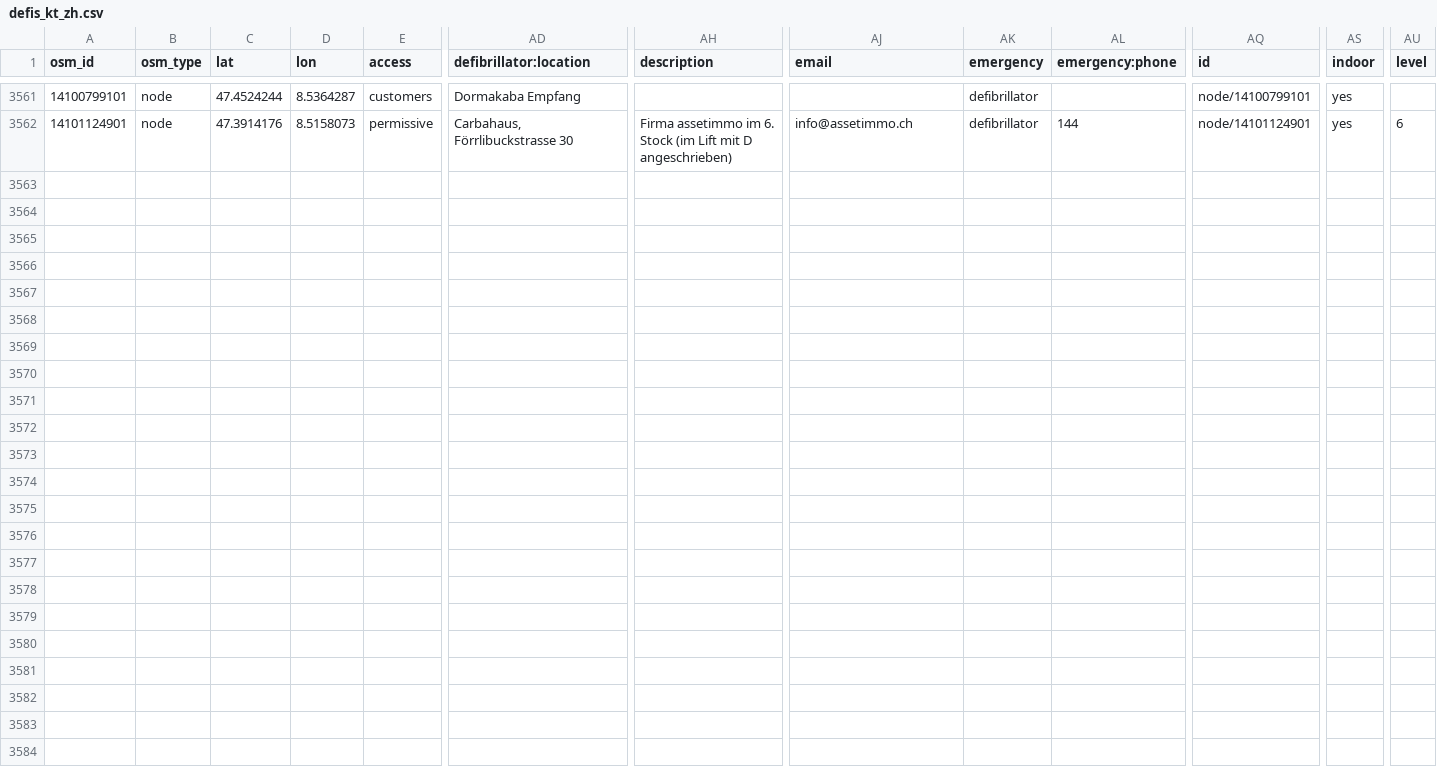
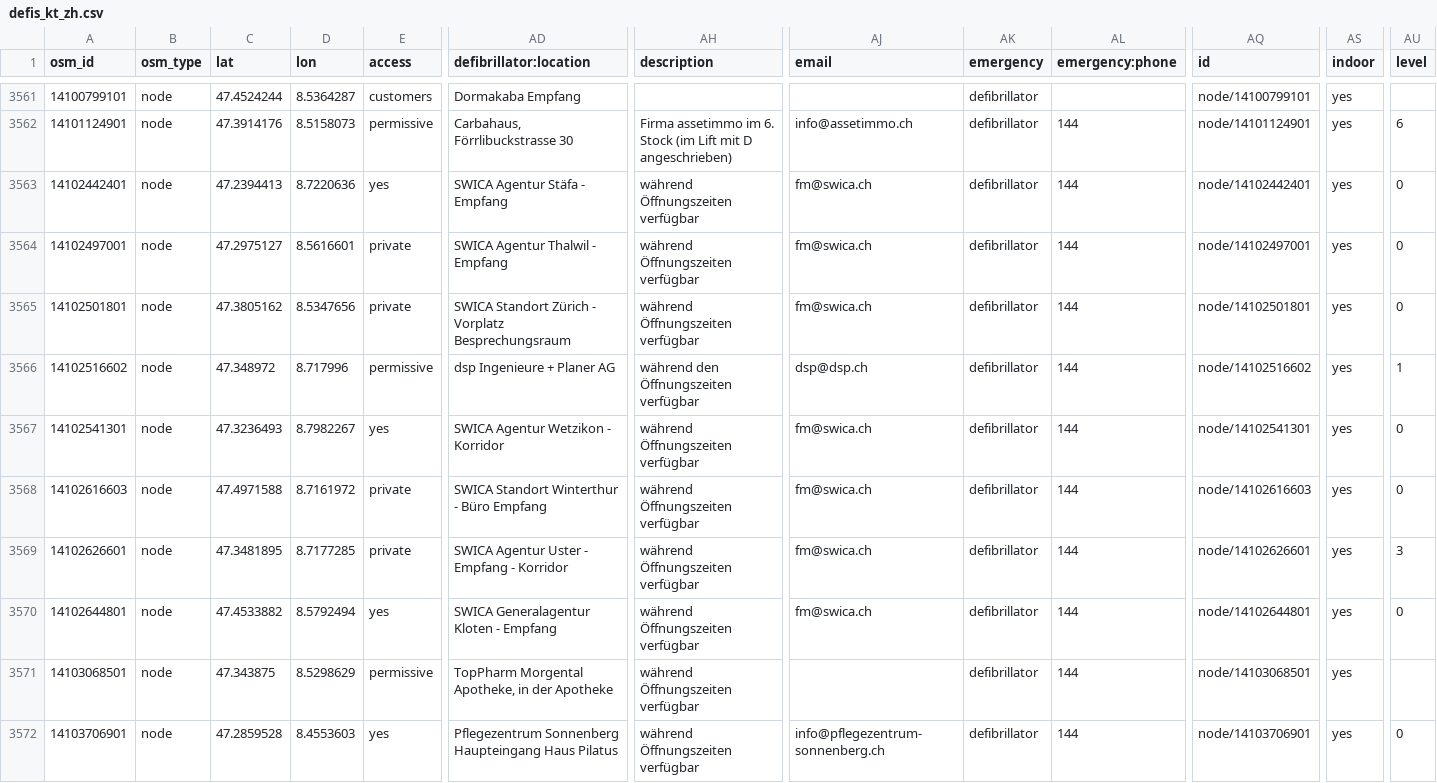
Before and after one commit to defikarte/defi_data, a CSV file: data/csv/defis_kt_zh.csv, drawn as a sheet; only a part is shown, gaps mark what is left out; rows hold the shown columns only; the diff names each change by its address in the sheet, - before the commit and + after, or states it on an @@ line.

```diff
--- a/data/csv/defis_kt_zh.csv
+++ b/data/csv/defis_kt_zh.csv
+row 3563: 14102442401 | node | 47.2394413 | 8.7220636 | yes | SWICA Agentur Stäfa - Empfang | während Öffnungszeiten verfügbar | fm@swica.ch | defibrillator | 144 | node/14102442401 | yes | 0
+row 3564: 14102497001 | node | 47.2975127 | 8.5616601 | private | SWICA Agentur Thalwil - Empfang | während Öffnungszeiten verfügbar | fm@swica.ch | defibrillator | 144 | node/14102497001 | yes | 0
+row 3565: 14102501801 | node | 47.3805162 | 8.5347656 | private | SWICA Standort Zürich - Vorplatz Besprechungsraum | während Öffnungszeiten verfügbar | fm@swica.ch | defibrillator | 144 | node/14102501801 | yes | 0
+row 3566: 14102516602 | node | 47.348972 | 8.717996 | permissive | dsp Ingenieure + Planer AG | während den Öffnungszeiten verfügbar | dsp@dsp.ch | defibrillator | 144 | node/14102516602 | yes | 1
+row 3567: 14102541301 | node | 47.3236493 | 8.7982267 | yes | SWICA Agentur Wetzikon - Korridor | während Öffnungszeiten verfügbar | fm@swica.ch | defibrillator | 144 | node/14102541301 | yes | 0
+row 3568: 14102616603 | node | 47.4971588 | 8.7161972 | private | SWICA Standort Winterthur - Büro Empfang | während Öffnungszeiten verfügbar | fm@swica.ch | defibrillator | 144 | node/14102616603 | yes | 0
+row 3569: 14102626601 | node | 47.3481895 | 8.7177285 | private | SWICA Agentur Uster - Empfang - Korridor | während Öffnungszeiten verfügbar | fm@swica.ch | defibrillator | 144 | node/14102626601 | yes | 3
+row 3570: 14102644801 | node | 47.4533882 | 8.5792494 | yes | SWICA Generalagentur Kloten - Empfang | während Öffnungszeiten verfügbar | fm@swica.ch | defibrillator | 144 | node/14102644801 | yes | 0
+row 3571: 14103068501 | node | 47.343875 | 8.5298629 | permissive | TopPharm Morgental Apotheke, in der Apotheke | während Öffnungszeiten verfügbar |  | defibrillator | 144 | node/14103068501 | yes
+row 3572: 14103706901 | node | 47.2859528 | 8.4553603 | yes | Pflegezentrum Sonnenberg Haupteingang Haus Pilatus | während Öffnungszeiten verfügbar | info@pflegezentrum-sonnenberg.ch | defibrillator | 144 | node/14103706901 | yes | 0
```
Also changed, not shown: data/csv/defis_dispo_knzsg.csv, data/csv/defis_kt_ag.csv, 28 other files.
